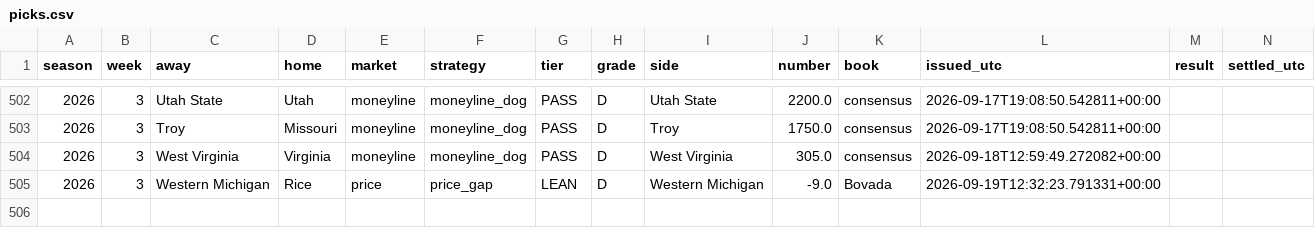
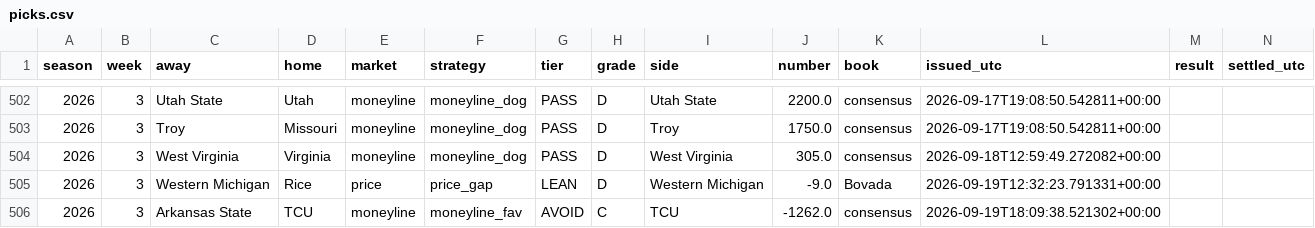
Before and after one commit to fourty2se7en/cfb-card, a CSV file: docs/picks.csv, drawn as a sheet; only a part is shown, gaps mark what is left out; the diff names each change by its address in the sheet, - before the commit and + after, or states it on an @@ line.

```diff
--- a/docs/picks.csv
+++ b/docs/picks.csv
+row 506: 2026 | 3 | Arkansas State | TCU | moneyline | moneyline_fav | AVOID | C | TCU | -1262.0 | consensus | 2026-09-19T18:09:38.521302+00:00
```
Also changed, not shown: scripts/data/games.csv, scripts/data/lines.csv, 7 other files.
